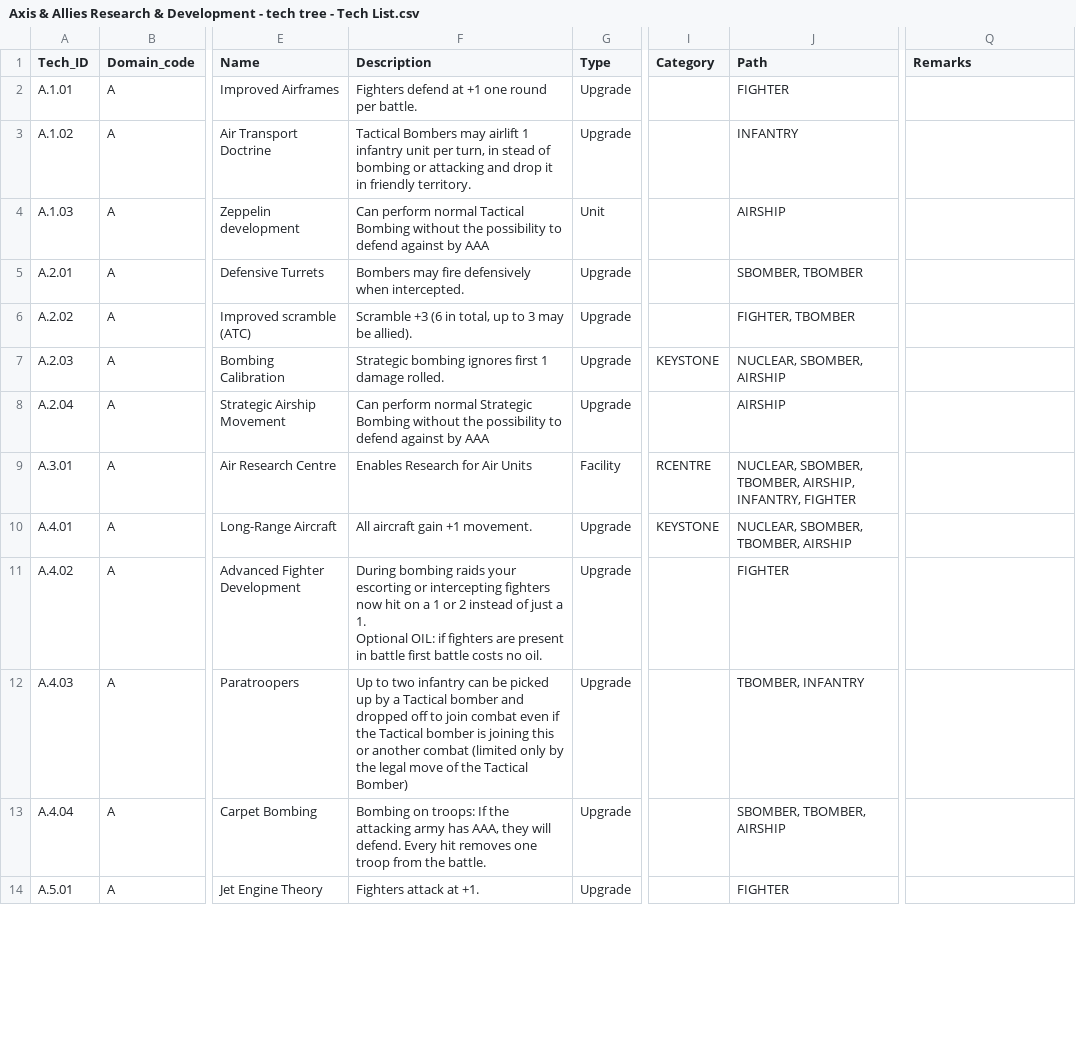
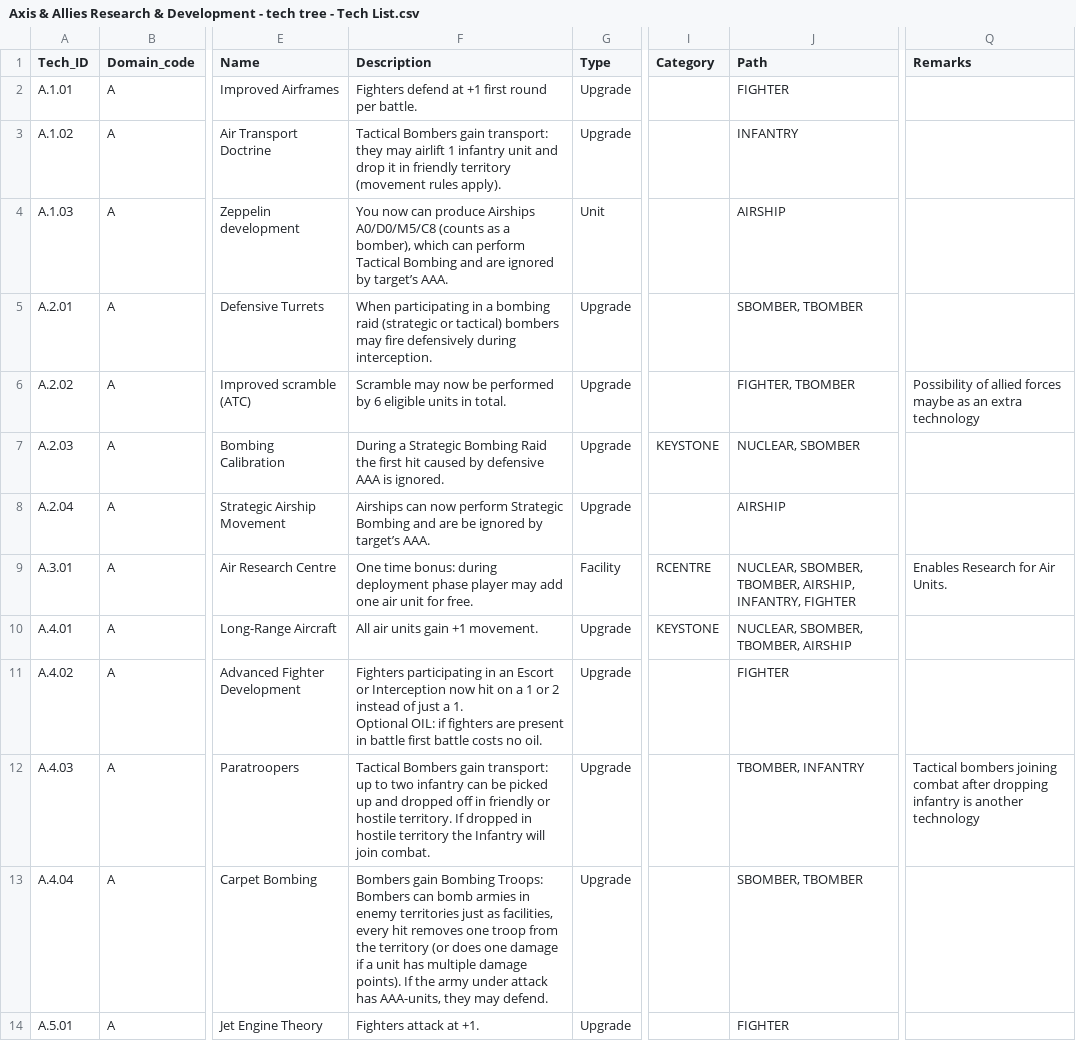
Before and after one commit to NilOGrav/axis-allies-rd, a CSV file: data/research/Axis & Allies Research & Development - tech tree - Tech List.csv, drawn as a sheet; only a part is shown, gaps mark what is left out; the diff covers the shown part only; the diff names each change by its address in the sheet, - before the commit and + after, or states it on an @@ line.

```diff
--- a/data/research/Axis & Allies Research & Development - tech tree - Tech List.csv
+++ b/data/research/Axis & Allies Research & Development - tech tree - Tech List.csv
-F2 (Description): Fighters defend at +1 one round per battle.
+F2 (Description): Fighters defend at +1 first round per battle.
-F3 (Description): Tactical Bombers may airlift 1 infantry unit per turn, in stead of bombing or attacking and drop it in friendly territory.
+F3 (Description): Tactical Bombers gain transport: they may airlift 1 infantry unit and drop it in friendly territory (movement rules apply).
-F4 (Description): Can perform normal Tactical Bombing without the possibility to defend against by AAA
+F4 (Description): You now can produce Airships A0/D0/M5/C8 (counts as a bomber), which can perform Tactical Bombing and are ignored by target’s AAA.
-F5 (Description): Bombers may fire defensively when intercepted.
+F5 (Description): When participating in a bombing raid (strategic or tactical) bombers may fire defensively during interception.
-F6 (Description): Scramble +3 (6 in total, up to 3 may be allied).
+F6 (Description): Scramble may now be performed by 6 eligible units in total.
-Q6 (Remarks): (empty)
+Q6 (Remarks): Possibility of allied forces maybe as an extra technology
-F7 (Description): Strategic bombing ignores first 1 damage rolled.
+F7 (Description): During a Strategic Bombing Raid the first hit caused by defensive AAA is ignored.
-J7 (Path): NUCLEAR, SBOMBER, AIRSHIP
+J7 (Path): NUCLEAR, SBOMBER
-F8 (Description): Can perform normal Strategic Bombing without the possibility to defend against by AAA
+F8 (Description): Airships can now perform Strategic Bombing and are be ignored by target’s AAA.
-F9 (Description): Enables Research for Air Units
+F9 (Description): One time bonus: during deployment phase player may add one air unit for free.
-Q9 (Remarks): (empty)
+Q9 (Remarks): Enables Research for Air Units.
-F10 (Description): All aircraft gain +1 movement.
+F10 (Description): All air units gain +1 movement.
-F11 (Description): During bombing raids your escorting or intercepting fighters now hit…
+F11 (Description): Fighters participating in an Escort or Interception now hit…
-F12 (Description): Up to two infantry can be picked up by a Tactical bomber and dropped off to join combat even if the Tactical bomber is joining this or another combat (limited only by the legal move of the Tactical Bomber)
+F12 (Description): Tactical Bombers gain transport: up to two infantry can be picked up and dropped off in friendly or hostile territory. If dropped in hostile territory the Infantry will join combat.
-Q12 (Remarks): (empty)
+Q12 (Remarks): Tactical bombers joining combat after dropping infantry is another technology
-F13 (Description): Bombing on troops: If the attacking army has AAA, they will defend. Every hit removes one troop from the battle.
+F13 (Description): Bombers gain Bombing Troops: Bombers can bomb armies in enemy territories just as facilities, every hit removes one troop from the territory (or does one damage if a unit has multiple damage points). If the army under attack has AAA-units, they may defend.
-J13 (Path): SBOMBER, TBOMBER, AIRSHIP
+J13 (Path): SBOMBER, TBOMBER
```
Also changed, not shown: 4 added rows and 152 edited cells elsewhere in this file, 1 other file.
